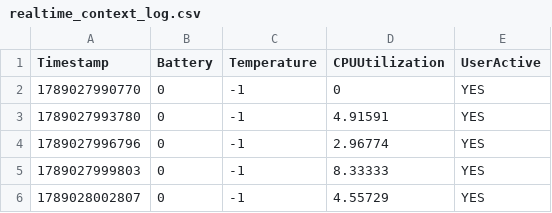
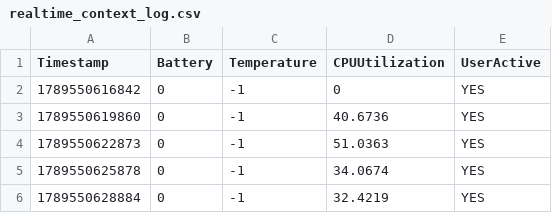
Before and after one commit to Vedant221005/context-aware-schedular, a CSV file: results/realtime_context_log.csv, drawn as a sheet.

```diff
--- a/results/realtime_context_log.csv
+++ b/results/realtime_context_log.csv
@@ -1,6 +1,6 @@
 Timestamp,Battery,Temperature,CPUUtilization,UserActive
-1789027990770,0,-1,0,YES
-1789027993780,0,-1,4.91591,YES
-1789027996796,0,-1,2.96774,YES
-1789027999803,0,-1,8.33333,YES
-1789028002807,0,-1,4.55729,YES
+1789550616842,0,-1,0,YES
+1789550619860,0,-1,40.6736,YES
+1789550622873,0,-1,51.0363,YES
+1789550625878,0,-1,34.0674,YES
+1789550628884,0,-1,32.4219,YES
```
Also changed, not shown: 9 other files.
